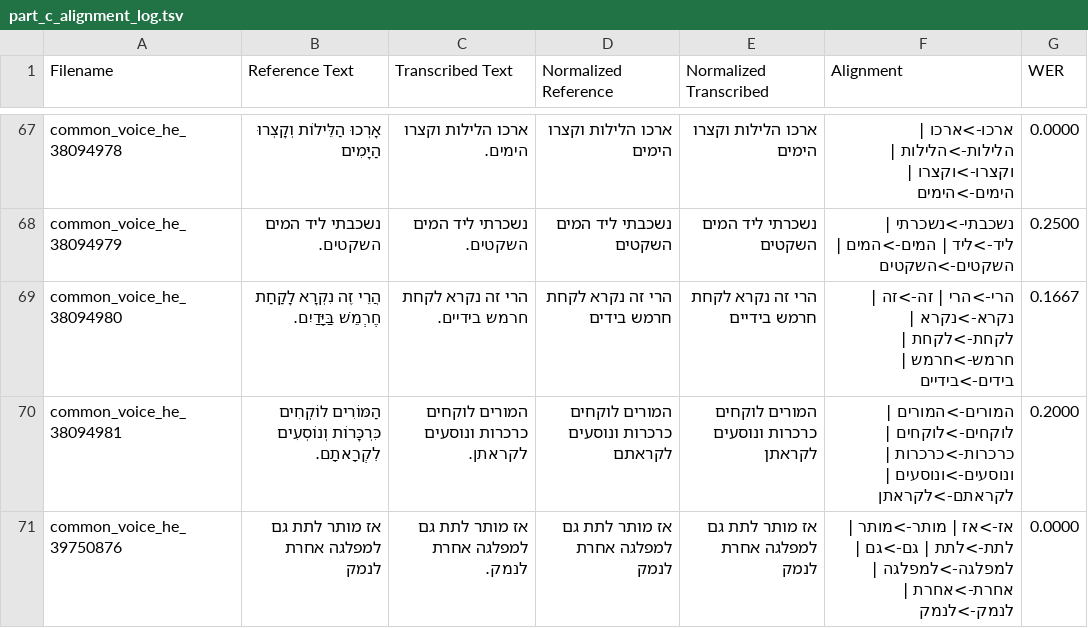
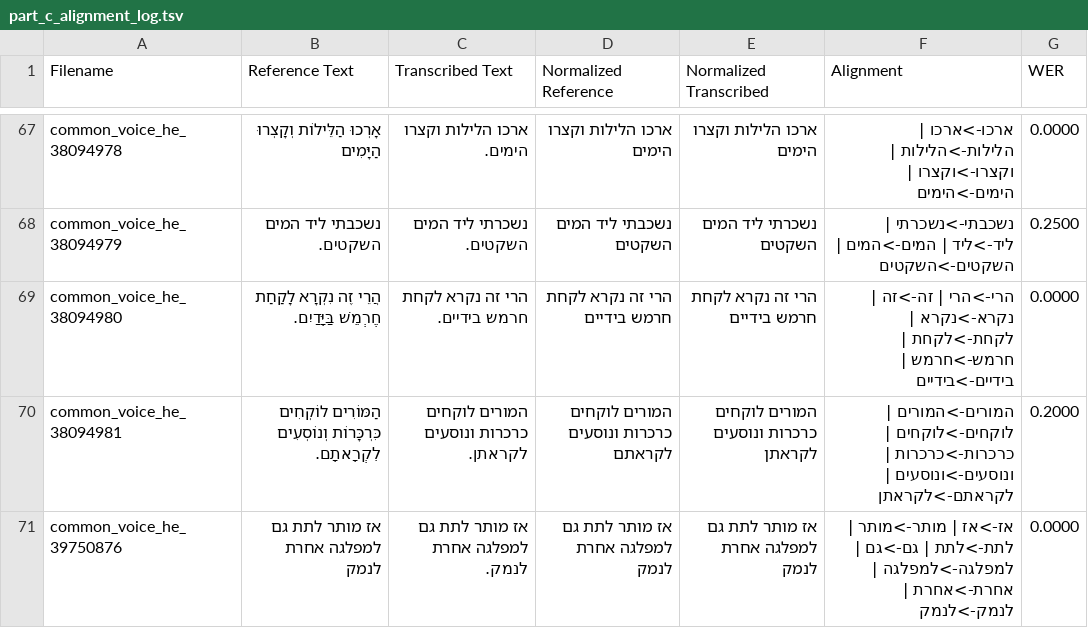
Before and after one commit to AdonZahavi/asr-final-project, a TSV file: part_c_alignment_log.tsv, drawn as a sheet; only a part is shown, gaps mark what is left out; the diff covers the shown part only.

```diff
--- a/part_c_alignment_log.tsv
+++ b/part_c_alignment_log.tsv
@@ -68,3 +68,3 @@ common_voice_he_38094978	אָרְכוּ הַלֵּילוֹת וְקָצְרוּ
 common_voice_he_38094979	נשכבתי ליד המים השקטים.	נשכרתי ליד המים השקטים.	נשכבתי ליד המים השקטים	נשכרתי ליד המים השקטים	נשכבתי->נשכרתי | ליד->ליד | המים->המים | השקטים->השקטים	0.2500
-common_voice_he_38094980	הֲרֵי זֶה נִקְרָא לָקַחַת חֶרְמֵשׁ בַּיָּדַיִם.	הרי זה נקרא לקחת חרמש בידיים.	הרי זה נקרא לקחת חרמש בידים	הרי זה נקרא לקחת חרמש בידיים	הרי->הרי | זה->זה | נקרא->נקרא | לקחת->לקחת | חרמש->חרמש | בידים->בידיים	0.1667
+common_voice_he_38094980	הֲרֵי זֶה נִקְרָא לָקַחַת חֶרְמֵשׁ בַּיָּדַיִם.	הרי זה נקרא לקחת חרמש בידיים.	הרי זה נקרא לקחת חרמש בידיים	הרי זה נקרא לקחת חרמש בידיים	הרי->הרי | זה->זה | נקרא->נקרא | לקחת->לקחת | חרמש->חרמש | בידיים->בידיים	0.0000
 common_voice_he_38094981	הַמּוֹרִים לוֹקְחִים כִּרְכָּרוֹת וְנוֹסְעִים לִקְרָאתָם.	המורים לוקחים כרכרות ונוסעים לקראתן.	המורים לוקחים כרכרות ונוסעים לקראתם	המורים לוקחים כרכרות ונוסעים לקראתן	המורים->המורים | לוקחים->לוקחים | כרכרות->כרכרות | ונוסעים->ונוסעים | לקראתם->לקראתן	0.2000
```
Also changed, not shown: 78 edited cells elsewhere in this file, part_c_frequent_errors.tsv, part_c_noisy_alignment_log.tsv, 5 other files.
